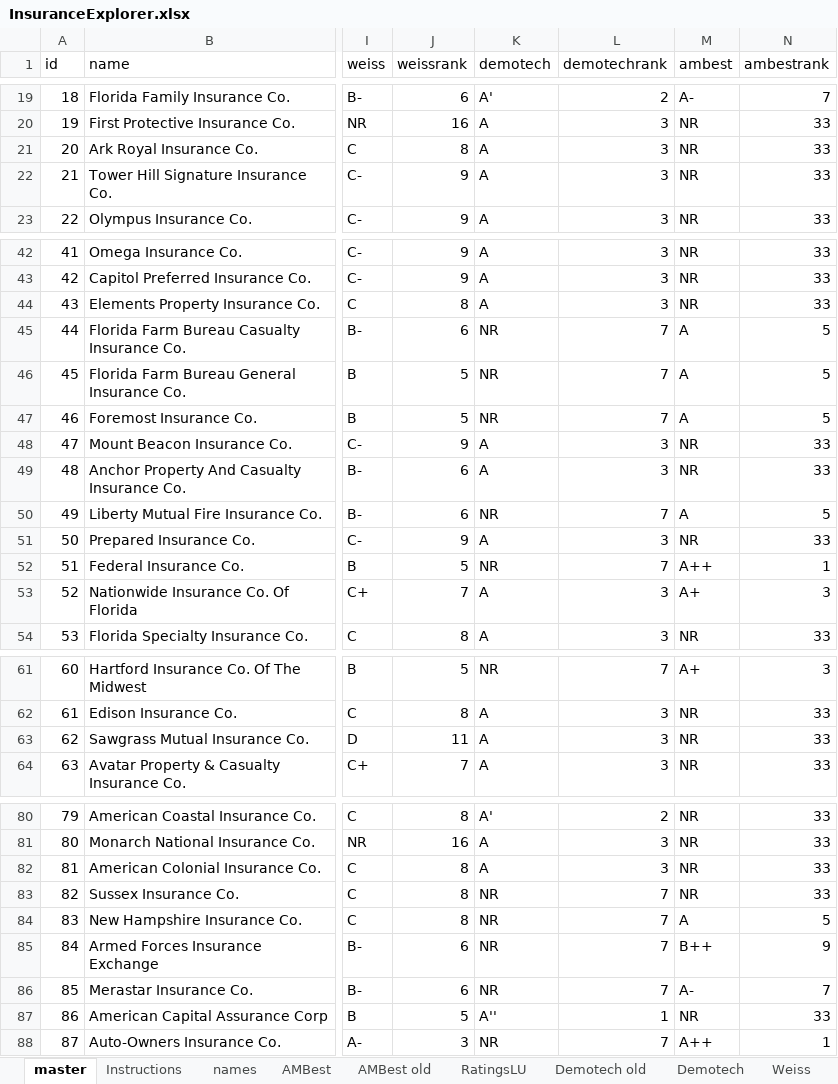
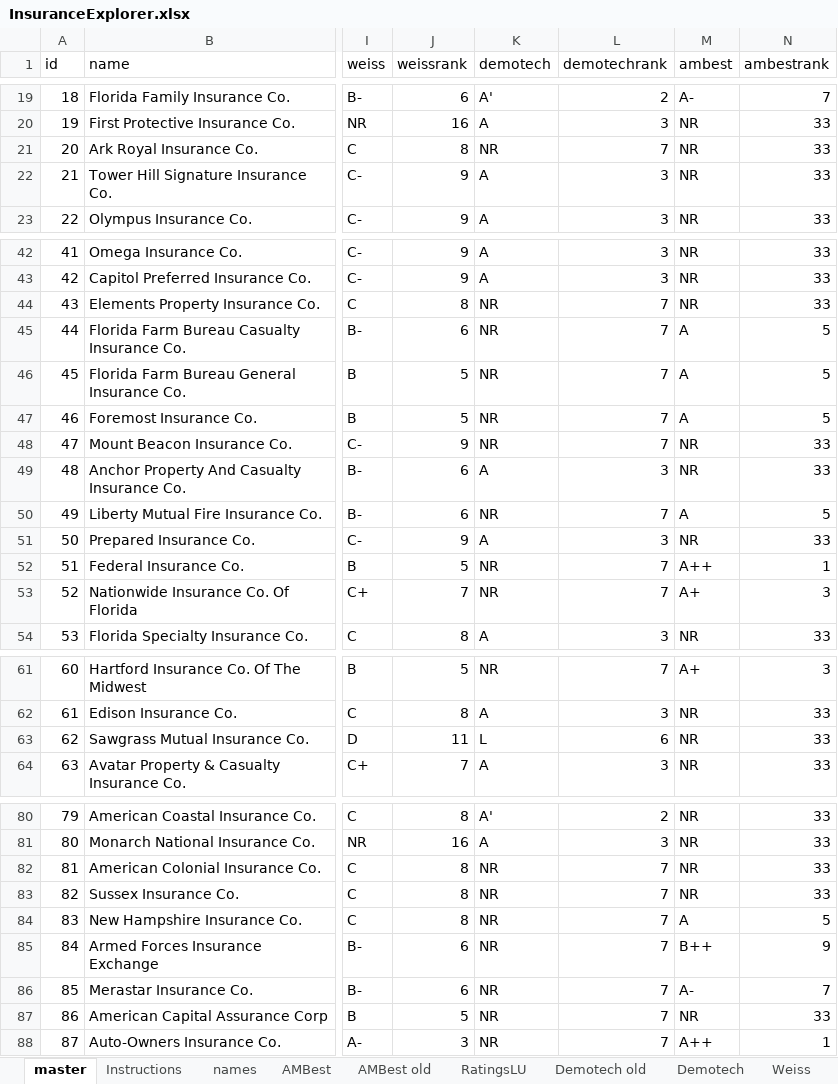
Before and after one commit to PalmBeachPost/insuranceexplorer, an Excel workbook: data/InsuranceExplorer.xlsx, sheet master, drawn as a sheet; only a part is shown, gaps mark what is left out; values as stored, in another font and other column widths than the file's, no borders; the diff names each change by its address in the sheet, - before the commit and + after, or states it on an @@ line.

```diff
--- a/data/InsuranceExplorer.xlsx (sheet master)
+++ b/data/InsuranceExplorer.xlsx (sheet master)
-K21 (demotech): A
+K21 (demotech): NR
-L21 (demotechrank): 3
+L21 (demotechrank): 7
-K44 (demotech): A
+K44 (demotech): NR
-L44 (demotechrank): 3
+L44 (demotechrank): 7
-K48 (demotech): A
+K48 (demotech): NR
-L48 (demotechrank): 3
+L48 (demotechrank): 7
-K53 (demotech): A
+K53 (demotech): NR
-L53 (demotechrank): 3
+L53 (demotechrank): 7
-K63 (demotech): A
+K63 (demotech): L
-L63 (demotechrank): 3
+L63 (demotechrank): 6
-K82 (demotech): A
+K82 (demotech): NR
-L82 (demotechrank): 3
+L82 (demotechrank): 7
-K87 (demotech): A''
+K87 (demotech): NR
-L87 (demotechrank): 1
+L87 (demotechrank): 7
```
Also changed, not shown: sheet Demotech, sheet Demotech old, formulas that keep their value, 6 other files.
